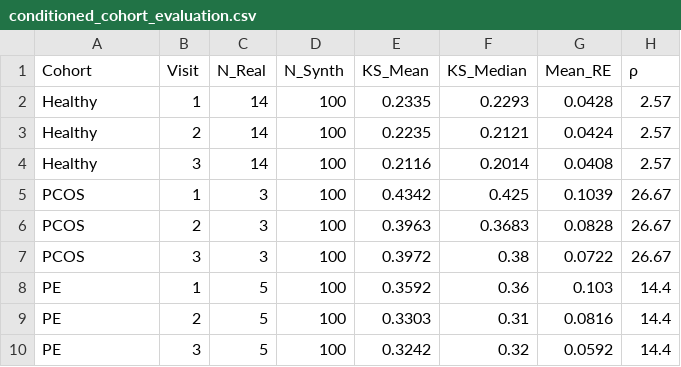
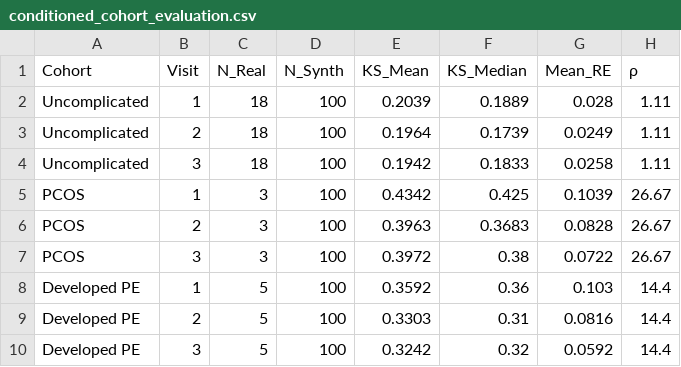
Before and after one commit to varnerlab/SA-generation-legacy-dataset-paper, a CSV file: code/data/conditioned_cohort_evaluation.csv, drawn as a sheet.

```diff
--- a/code/data/conditioned_cohort_evaluation.csv
+++ b/code/data/conditioned_cohort_evaluation.csv
@@ -1,5 +1,5 @@
 Cohort,Visit,N_Real,N_Synth,KS_Mean,KS_Median,Mean_RE,ρ
-Healthy,1,14,100,0.2335,0.2293,0.0428,2.57
-Healthy,2,14,100,0.2235,0.2121,0.0424,2.57
-Healthy,3,14,100,0.2116,0.2014,0.0408,2.57
+Uncomplicated,1,18,100,0.2039,0.1889,0.028,1.11
+Uncomplicated,2,18,100,0.1964,0.1739,0.0249,1.11
+Uncomplicated,3,18,100,0.1942,0.1833,0.0258,1.11
 PCOS,1,3,100,0.4342,0.425,0.1039,26.67
@@ -7,4 +7,4 @@ PCOS,2,3,100,0.3963,0.3683,0.0828,26.67
 PCOS,3,3,100,0.3972,0.38,0.0722,26.67
-PE,1,5,100,0.3592,0.36,0.103,14.4
-PE,2,5,100,0.3303,0.31,0.0816,14.4
-PE,3,5,100,0.3242,0.32,0.0592,14.4
+Developed PE,1,5,100,0.3592,0.36,0.103,14.4
+Developed PE,2,5,100,0.3303,0.31,0.0816,14.4
+Developed PE,3,5,100,0.3242,0.32,0.0592,14.4
```
Also changed, not shown: code/data/bootstrap_mw_equivalence.csv, 53 other files.
